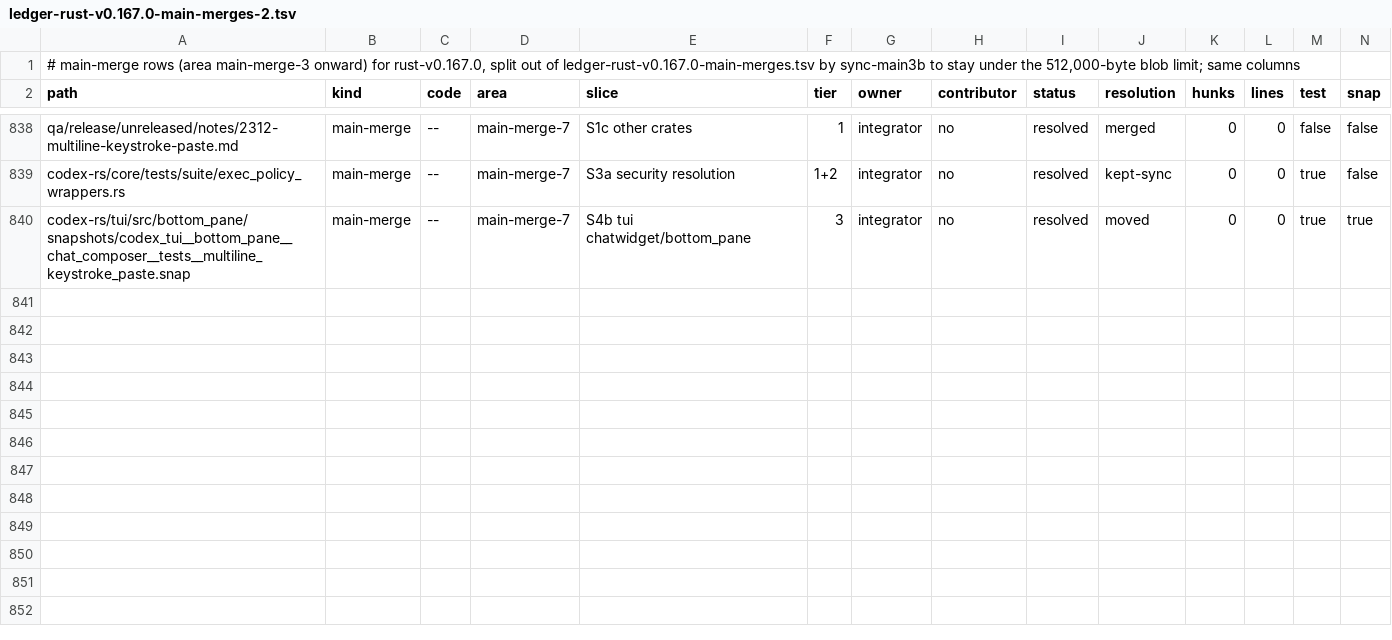
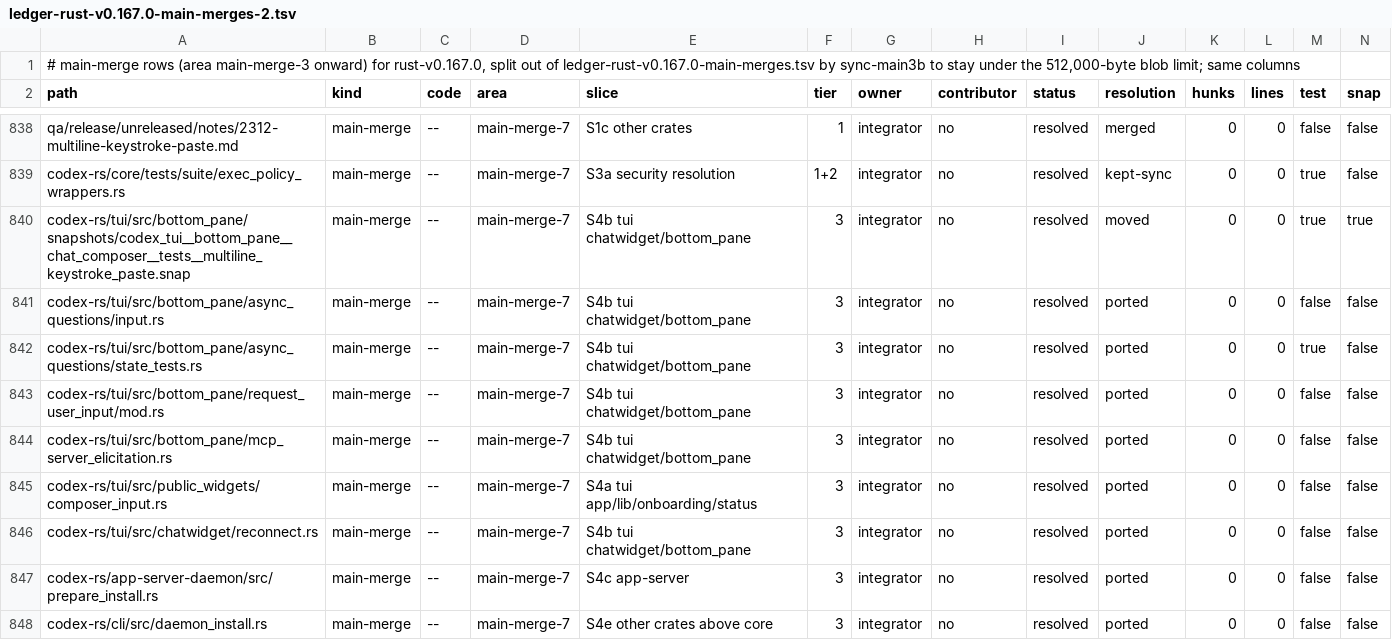
Before and after one commit to CorbanuCore/CorbanuTerminal, a TSV file: docs/management/upstreamSync/ledger-rust-v0.167.0-main-merges-2.tsv, drawn as a sheet; only a part is shown, gaps mark what is left out; rows hold the shown columns only; the diff covers the shown part only; the diff names each change by its address in the sheet, - before the commit and + after, or states it on an @@ line.

Commit message:
sync-main7 review r1 (part B): D642 port covers upstream-only input paths; D564 wording
- a plain Tab after a held burst Enter continues the paste (upstream pastes
  Tabs during bursts) instead of submitting the first line
- async questions resolve a due held Enter through their own submit path;
  expanded questions cancel the main composer's held Enter
- restricted input cancels a held Enter
- daemon docs/messages no longer point at the refused `daemon update`
New tests fail without the fixes.

```diff
--- a/docs/management/upstreamSync/ledger-rust-v0.167.0-main-merges-2.tsv
+++ b/docs/management/upstreamSync/ledger-rust-v0.167.0-main-merges-2.tsv
+row 841: codex-rs/tui/src/bottom_pane/async_questions/input.rs | main-merge | -- | main-merge-7 | S4b tui chatwidget/bottom_pane | 3 | integrator | no | resolved | ported | 0 | 0 | false | false
+row 842: codex-rs/tui/src/bottom_pane/async_questions/state_tests.rs | main-merge | -- | main-merge-7 | S4b tui chatwidget/bottom_pane | 3 | integrator | no | resolved | ported | 0 | 0 | true | false
+row 843: codex-rs/tui/src/bottom_pane/request_user_input/mod.rs | main-merge | -- | main-merge-7 | S4b tui chatwidget/bottom_pane | 3 | integrator | no | resolved | ported | 0 | 0 | false | false
+row 844: codex-rs/tui/src/bottom_pane/mcp_server_elicitation.rs | main-merge | -- | main-merge-7 | S4b tui chatwidget/bottom_pane | 3 | integrator | no | resolved | ported | 0 | 0 | false | false
+row 845: codex-rs/tui/src/public_widgets/composer_input.rs | main-merge | -- | main-merge-7 | S4a tui app/lib/onboarding/status | 3 | integrator | no | resolved | ported | 0 | 0 | false | false
+row 846: codex-rs/tui/src/chatwidget/reconnect.rs | main-merge | -- | main-merge-7 | S4b tui chatwidget/bottom_pane | 3 | integrator | no | resolved | ported | 0 | 0 | false | false
+row 847: codex-rs/app-server-daemon/src/prepare_install.rs | main-merge | -- | main-merge-7 | S4c app-server | 3 | integrator | no | resolved | ported | 0 | 0 | false | false
+row 848: codex-rs/cli/src/daemon_install.rs | main-merge | -- | main-merge-7 | S4e other crates above core | 3 | integrator | no | resolved | ported | 0 | 0 | false | false
```
Also changed, not shown: 8 edited cells elsewhere in this file, 18 other files.
